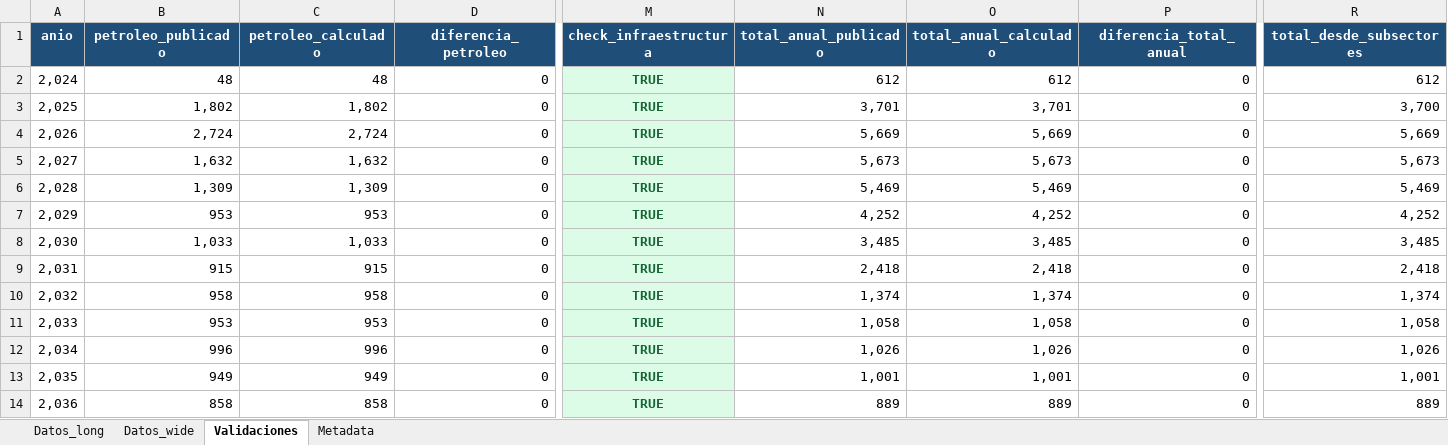
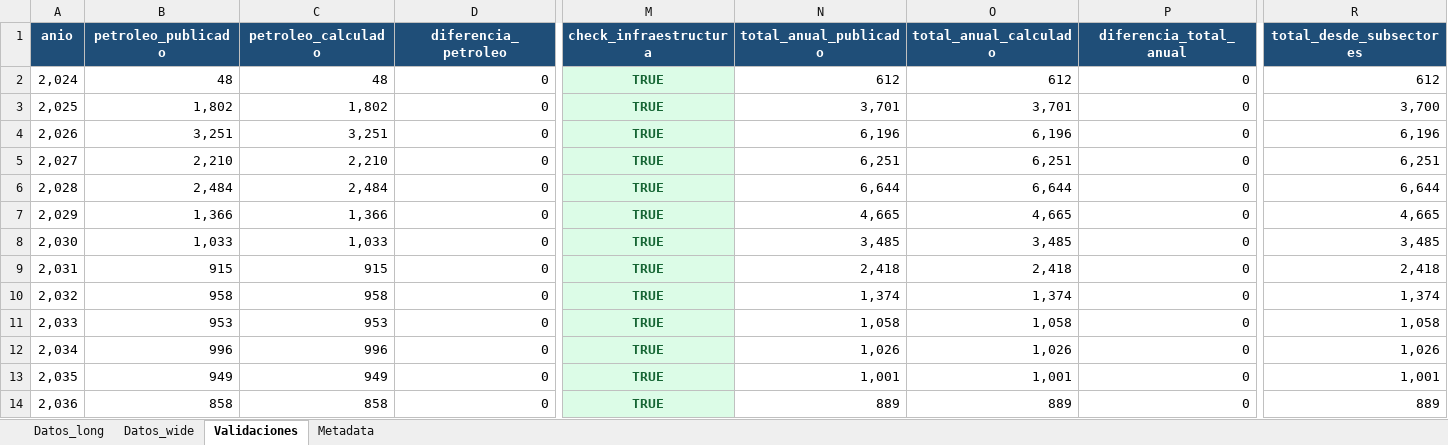
Before and after one commit to monitor-rigi-desip-iiep/RIGI, an Excel workbook: data/RIGI_planes_inversion.xlsx, sheet Validaciones, drawn as a sheet; only a part is shown, gaps mark what is left out; values as stored, in another font and other column widths than the file's, no borders; table styles not drawn; the diff names each change by its address in the sheet, - before the commit and + after, or states it on an @@ line.

```diff
--- a/data/RIGI_planes_inversion.xlsx (sheet Validaciones)
+++ b/data/RIGI_planes_inversion.xlsx (sheet Validaciones)
-B4 (petroleo_publicado): 2,724
+B4 (petroleo_publicado): 3,251
-C4 (petroleo_calculado): 2,724
+C4 (petroleo_calculado): 3,251
-N4 (total_anual_publicado): 5,669
+N4 (total_anual_publicado): 6,196
-O4 (total_anual_calculado): 5,669
+O4 (total_anual_calculado): 6,196
-R4 (total_desde_subsectores): 5,669
+R4 (total_desde_subsectores): 6,196
-B5 (petroleo_publicado): 1,632
+B5 (petroleo_publicado): 2,210
-C5 (petroleo_calculado): 1,632
+C5 (petroleo_calculado): 2,210
-N5 (total_anual_publicado): 5,673
+N5 (total_anual_publicado): 6,251
-O5 (total_anual_calculado): 5,673
+O5 (total_anual_calculado): 6,251
-R5 (total_desde_subsectores): 5,673
+R5 (total_desde_subsectores): 6,251
-B6 (petroleo_publicado): 1,309
+B6 (petroleo_publicado): 2,484
-C6 (petroleo_calculado): 1,309
+C6 (petroleo_calculado): 2,484
-N6 (total_anual_publicado): 5,469
+N6 (total_anual_publicado): 6,644
-O6 (total_anual_calculado): 5,469
+O6 (total_anual_calculado): 6,644
-R6 (total_desde_subsectores): 5,469
+R6 (total_desde_subsectores): 6,644
-B7 (petroleo_publicado): 953
+B7 (petroleo_publicado): 1,366
-C7 (petroleo_calculado): 953
+C7 (petroleo_calculado): 1,366
-N7 (total_anual_publicado): 4,252
+N7 (total_anual_publicado): 4,665
-O7 (total_anual_calculado): 4,252
+O7 (total_anual_calculado): 4,665
-R7 (total_desde_subsectores): 4,252
+R7 (total_desde_subsectores): 4,665
```
Also changed, not shown: sheet Datos_long, sheet Datos_wide, sheet Metadata, downloads/base_completa.xlsx, downloads/base_interactiva_aprobados.xlsx, 4 other files.
